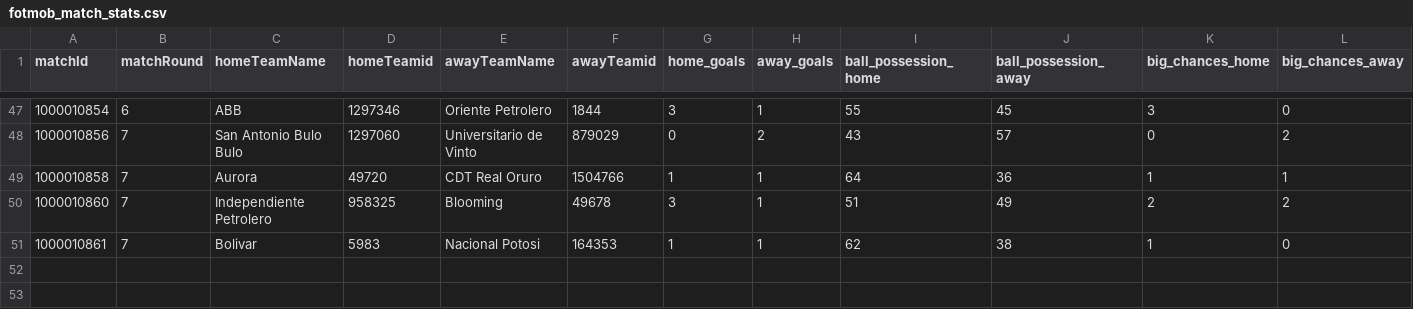
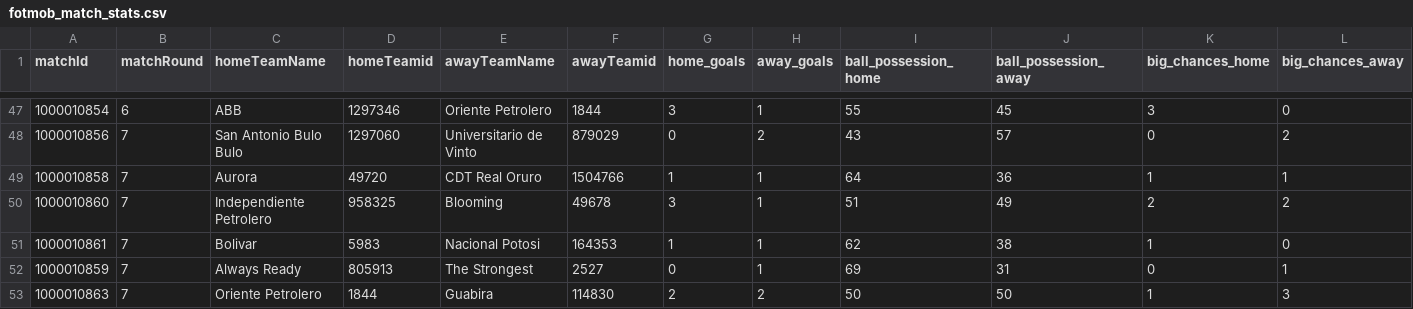
Before and after one commit to bolaxel/fut-bol, a CSV file: matchStats/csv/fotmob_match_stats.csv, drawn as a sheet; only a part is shown, gaps mark what is left out; rows hold the shown columns only; the diff names each change by its address in the sheet, - before the commit and + after, or states it on an @@ line.

```diff
--- a/matchStats/csv/fotmob_match_stats.csv
+++ b/matchStats/csv/fotmob_match_stats.csv
+row 52: 1000010859 | 7 | Always Ready | 805913 | The Strongest | 2527 | 0 | 1 | 69 | 31 | 0 | 1
+row 53: 1000010863 | 7 | Oriente Petrolero | 1844 | Guabira | 114830 | 2 | 2 | 50 | 50 | 1 | 3
```
Also changed, not shown: goals/csv/awayScorers.csv, goals/csv/homeScorers.csv, 4 other files.
